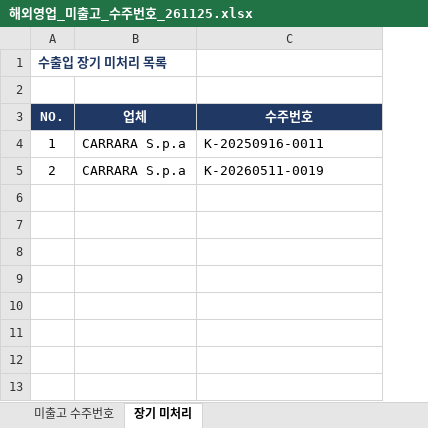
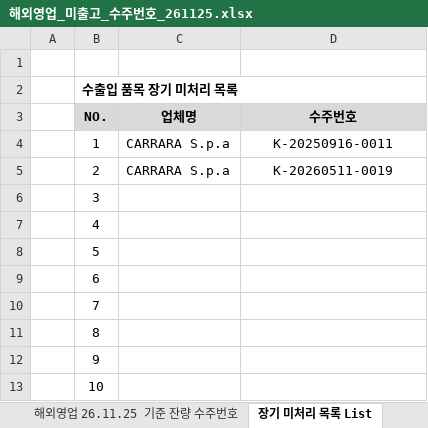
Before and after one commit to nick50511fxcs-ui/claude-skill-collection, an Excel workbook: 해외영업_미출고_수주번호_261125.xlsx, sheet 장기 미처리 목록 List, drawn as a sheet; values as stored, in another font and other column widths than the file's, no borders; removed rows and columns are numbered as before the commit, all else as after; the diff names each change by its address in the sheet, - before the commit and + after, or states it on an @@ line.

```diff
--- a/해외영업_미출고_수주번호_261125.xlsx (sheet 장기 미처리 목록 List)
+++ b/해외영업_미출고_수주번호_261125.xlsx (sheet 장기 미처리 목록 List)
-sheet tab: 미출고 수주번호
+sheet tab: 해외영업 26.11.25 기준 잔량 수주번호
-sheet tab: 장기 미처리
+sheet tab: 장기 미처리 목록 List
+column A, empty
-row 1: 수출입 장기 미처리 목록
+row 2:  | 수출입 품목 장기 미처리 목록
@@ B3:D3 fill: #1F3864 → #D9D9D9, text colour: #FFFFFF → black @@
-C3: 업체
+C3: 업체명
-D4:D5 alignment: left
+D4:D5 alignment: center
+row 6:  | 3
+row 7:  | 4
+row 8:  | 5
+row 9:  | 6
+row 10:  | 7
+row 11:  | 8
+row 12:  | 9
+row 13:  | 10
```
Also changed, not shown: sheet 해외영업 26.11.25 기준 잔량 수주번호.
